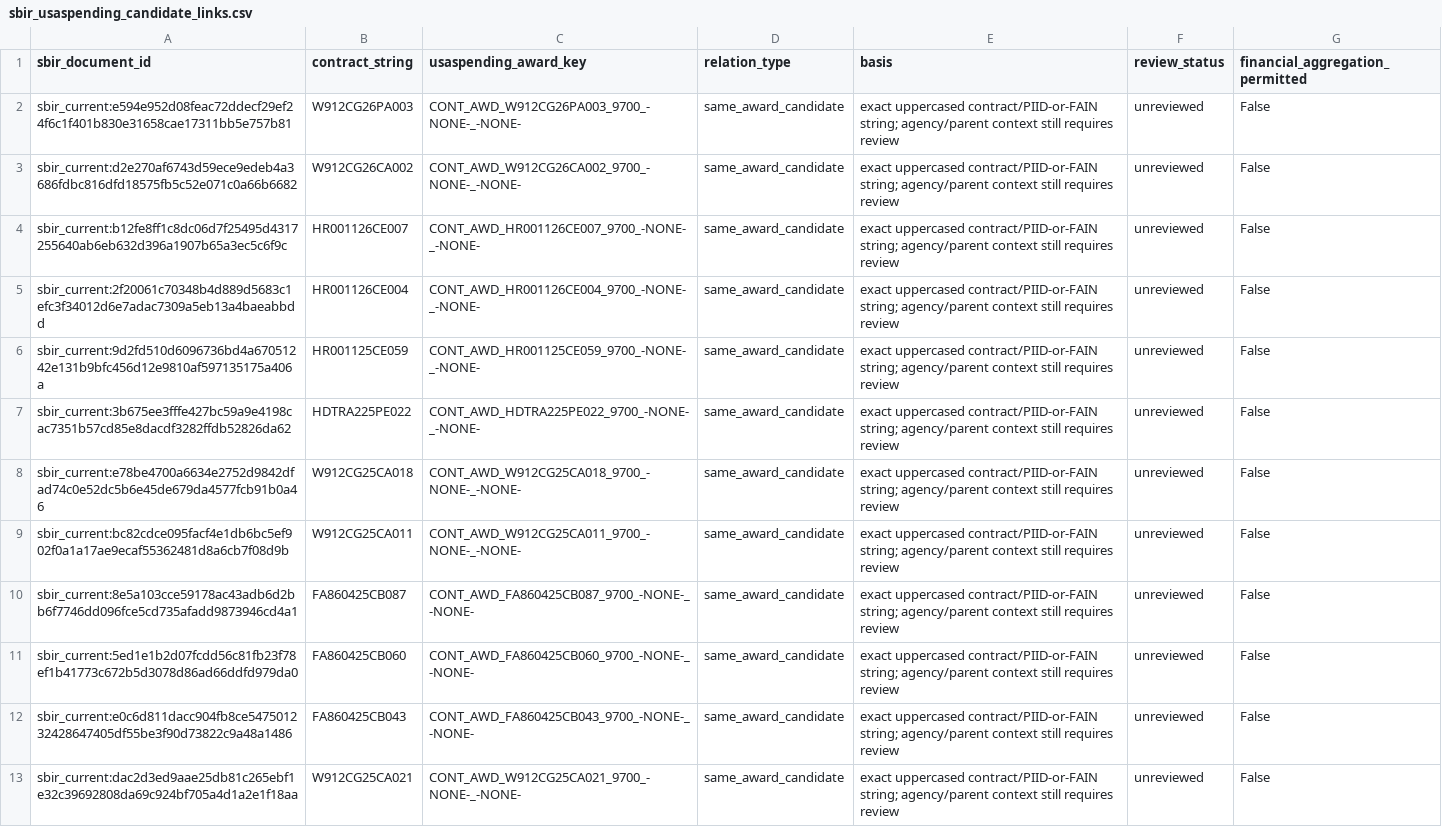
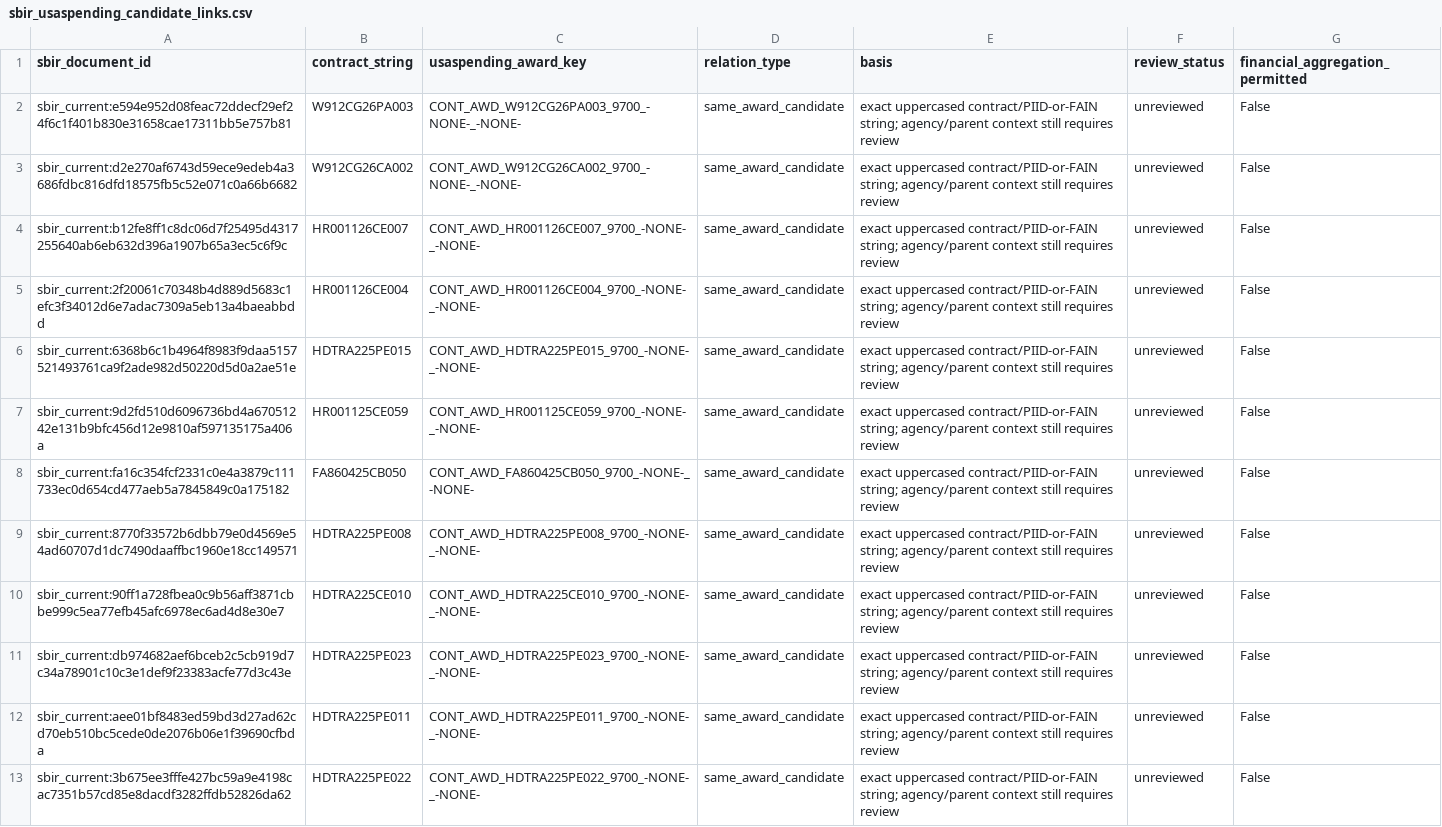
Before and after one commit to graemesmith-code/investigative-methods, a CSV file: research/2026-10-16/future-warfare-investments/acquisition/samples/sbir_usaspending_candidate_links.csv, drawn as a sheet.

```diff
--- a/research/2026-10-16/future-warfare-investments/acquisition/samples/sbir_usaspending_candidate_links.csv
+++ b/research/2026-10-16/future-warfare-investments/acquisition/samples/sbir_usaspending_candidate_links.csv
@@ -5,9 +5,9 @@ sbir_current:b12fe8ff1c8dc06d7f25495d4317255640ab6eb632d396a1907b65a3ec5c6f9c,HR
 sbir_current:2f20061c70348b4d889d5683c1efc3f34012d6e7adac7309a5eb13a4baeabbdd,HR001126CE004,CONT_AWD_HR001126CE004_9700_-NONE-_-NONE-,same_award_candidate,exact uppercased contract/PIID-or-FAIN string; agency/parent context still requires review,unreviewed,False
+sbir_current:6368b6c1b4964f8983f9daa5157521493761ca9f2ade982d50220d5d0a2ae51e,HDTRA225PE015,CONT_AWD_HDTRA225PE015_9700_-NONE-_-NONE-,same_award_candidate,exact uppercased contract/PIID-or-FAIN string; agency/parent context still requires review,unreviewed,False
 sbir_current:9d2fd510d6096736bd4a67051242e131b9bfc456d12e9810af597135175a406a,HR001125CE059,CONT_AWD_HR001125CE059_9700_-NONE-_-NONE-,same_award_candidate,exact uppercased contract/PIID-or-FAIN string; agency/parent context still requires review,unreviewed,False
+sbir_current:fa16c354fcf2331c0e4a3879c111733ec0d654cd477aeb5a7845849c0a175182,FA860425CB050,CONT_AWD_FA860425CB050_9700_-NONE-_-NONE-,same_award_candidate,exact uppercased contract/PIID-or-FAIN string; agency/parent context still requires review,unreviewed,False
+sbir_current:8770f33572b6dbb79e0d4569e54ad60707d1dc7490daaffbc1960e18cc149571,HDTRA225PE008,CONT_AWD_HDTRA225PE008_9700_-NONE-_-NONE-,same_award_candidate,exact uppercased contract/PIID-or-FAIN string; agency/parent context still requires review,unreviewed,False
+sbir_current:90ff1a728fbea0c9b56aff3871cbbe999c5ea77efb45afc6978ec6ad4d8e30e7,HDTRA225CE010,CONT_AWD_HDTRA225CE010_9700_-NONE-_-NONE-,same_award_candidate,exact uppercased contract/PIID-or-FAIN string; agency/parent context still requires review,unreviewed,False
+sbir_current:db974682aef6bceb2c5cb919d7c34a78901c10c3e1def9f23383acfe77d3c43e,HDTRA225PE023,CONT_AWD_HDTRA225PE023_9700_-NONE-_-NONE-,same_award_candidate,exact uppercased contract/PIID-or-FAIN string; agency/parent context still requires review,unreviewed,False
+sbir_current:aee01bf8483ed59bd3d27ad62cd70eb510bc5cede0de2076b06e1f39690cfbda,HDTRA225PE011,CONT_AWD_HDTRA225PE011_9700_-NONE-_-NONE-,same_award_candidate,exact uppercased contract/PIID-or-FAIN string; agency/parent context still requires review,unreviewed,False
 sbir_current:3b675ee3fffe427bc59a9e4198cac7351b57cd85e8dacdf3282ffdb52826da62,HDTRA225PE022,CONT_AWD_HDTRA225PE022_9700_-NONE-_-NONE-,same_award_candidate,exact uppercased contract/PIID-or-FAIN string; agency/parent context still requires review,unreviewed,False
-sbir_current:e78be4700a6634e2752d9842dfad74c0e52dc5b6e45de679da4577fcb91b0a46,W912CG25CA018,CONT_AWD_W912CG25CA018_9700_-NONE-_-NONE-,same_award_candidate,exact uppercased contract/PIID-or-FAIN string; agency/parent context still requires review,unreviewed,False
-sbir_current:bc82cdce095facf4e1db6bc5ef902f0a1a17ae9ecaf55362481d8a6cb7f08d9b,W912CG25CA011,CONT_AWD_W912CG25CA011_9700_-NONE-_-NONE-,same_award_candidate,exact uppercased contract/PIID-or-FAIN string; agency/parent context still requires review,unreviewed,False
-sbir_current:8e5a103cce59178ac43adb6d2bb6f7746dd096fce5cd735afadd9873946cd4a1,FA860425CB087,CONT_AWD_FA860425CB087_9700_-NONE-_-NONE-,same_award_candidate,exact uppercased contract/PIID-or-FAIN string; agency/parent context still requires review,unreviewed,False
-sbir_current:5ed1e1b2d07fcdd56c81fb23f78ef1b41773c672b5d3078d86ad66ddfd979da0,FA860425CB060,CONT_AWD_FA860425CB060_9700_-NONE-_-NONE-,same_award_candidate,exact uppercased contract/PIID-or-FAIN string; agency/parent context still requires review,unreviewed,False
-sbir_current:e0c6d811dacc904fb8ce547501232428647405df55be3f90d73822c9a48a1486,FA860425CB043,CONT_AWD_FA860425CB043_9700_-NONE-_-NONE-,same_award_candidate,exact uppercased contract/PIID-or-FAIN string; agency/parent context still requires review,unreviewed,False
-sbir_current:dac2d3ed9aae25db81c265ebf1e32c39692808da69c924bf705a4d1a2e1f18aa,W912CG25CA021,CONT_AWD_W912CG25CA021_9700_-NONE-_-NONE-,same_award_candidate,exact uppercased contract/PIID-or-FAIN string; agency/parent context still requires review,unreviewed,False
```
Also changed, not shown: research/2026-10-16/future-warfare-investments/acquisition/DATASETS.csv, research/2026-10-16/future-warfare-investments/acquisition/SOURCE_DECISIONS.csv, 39 other files.
